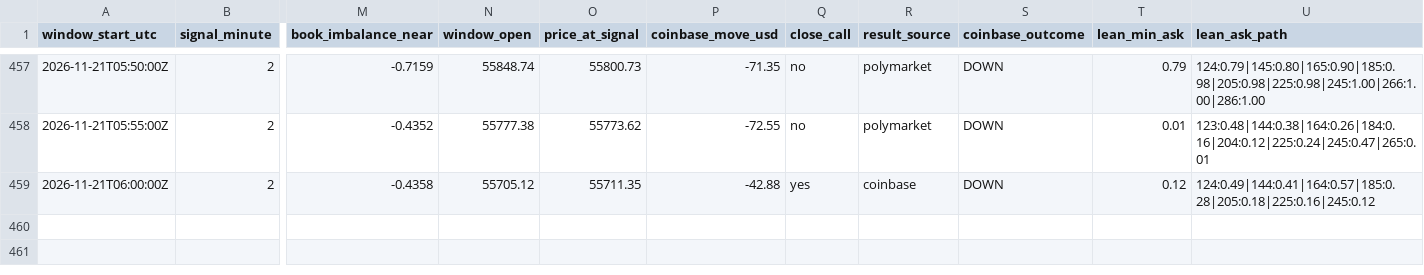
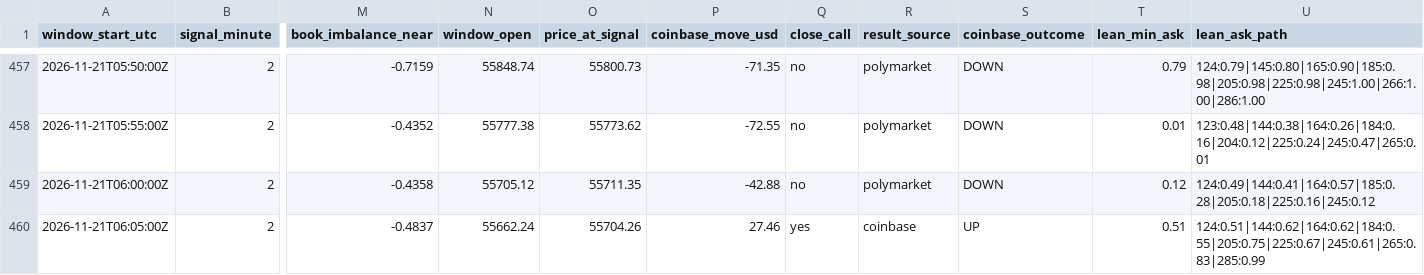
Before and after one commit to trenty0788/btc-signal-bot, a CSV file: data/log.csv, drawn as a sheet; only a part is shown, gaps mark what is left out; rows hold the shown columns only; the diff names each change by its address in the sheet, - before the commit and + after, or states it on an @@ line.

```diff
--- a/data/log.csv
+++ b/data/log.csv
-Q459 (close_call): yes
+Q459 (close_call): no
-R459 (result_source): coinbase
+R459 (result_source): polymarket
+row 460: 2026-11-21T06:05:00Z | 2 | -0.4837 | 55662.24 | 55704.26 | 27.46 | yes | coinbase | UP | 0.51 | 124:0.51|144:0.62|164:0.62|184:0.55|205:0.75|225:0.67|245:0.61|265:0.83|285:0.99
```
Also changed, not shown: 3 other files.
